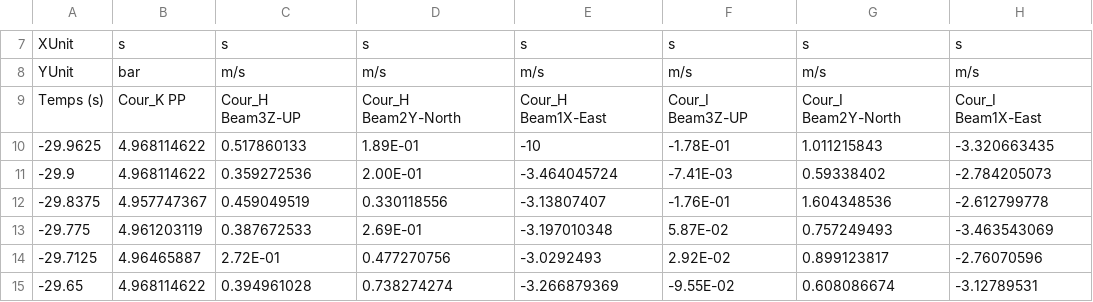
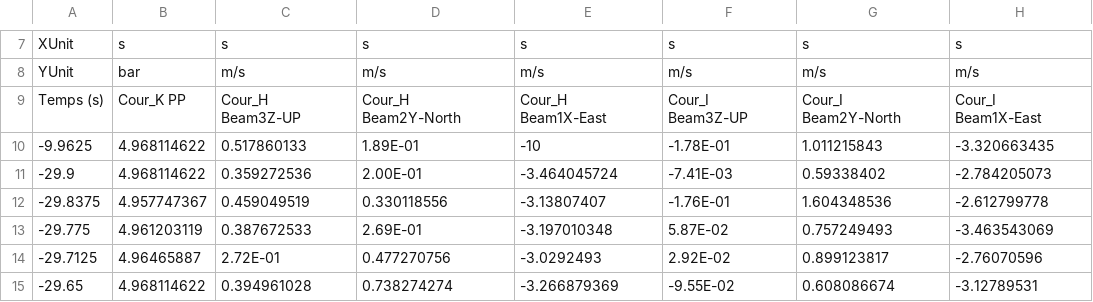
Before and after one commit to elidigui/NRTop, a CSV file: cas/TestNonReg/test_NonRegProject_1/TestNonReg1/Dat/TA4.csv, drawn as a sheet; only a part is shown, gaps mark what is left out; the diff names each change by its address in the sheet, - before the commit and + after, or states it on an @@ line.

```diff
--- a/cas/TestNonReg/test_NonRegProject_1/TestNonReg1/Dat/TA4.csv
+++ b/cas/TestNonReg/test_NonRegProject_1/TestNonReg1/Dat/TA4.csv
-A10: -29.9625
+A10: -9.9625
```
Also changed, not shown: cas/TestNonReg/test_NonRegProject_1/TestNonReg1/Dat_ref/TA4.csv, 8 other files.
